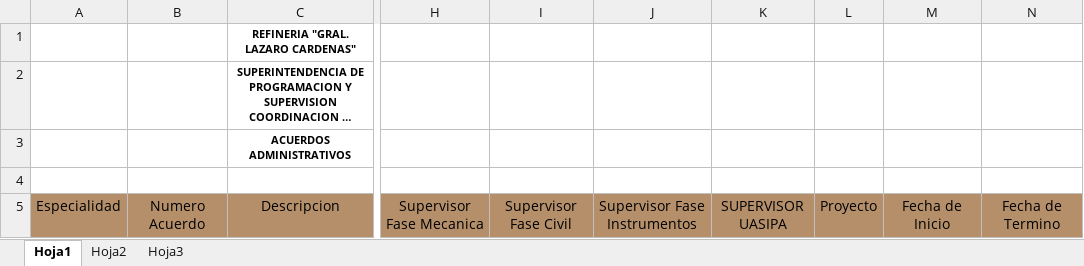
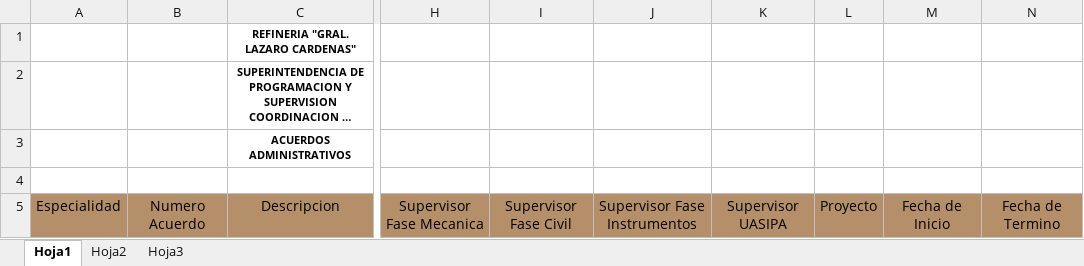
Before and after one commit to icalper/contratos, an Excel workbook: formato_aa.xlsx, sheet Hoja1, drawn as a sheet; only a part is shown, gaps mark what is left out; long unchanged cells end in …; values as stored, in another font and other column widths than the file's, no borders; charts and pictures not drawn; the diff names each change by its address in the sheet, - before the commit and + after, or states it on an @@ line.

```diff
--- a/formato_aa.xlsx (sheet Hoja1)
+++ b/formato_aa.xlsx (sheet Hoja1)
-K5: SUPERVISOR UASIPA
+K5: Supervisor UASIPA
```
Also changed, not shown: consulta/co/contrato_de_obra.xlsx, formato_cci.xlsx, 24 other files.
